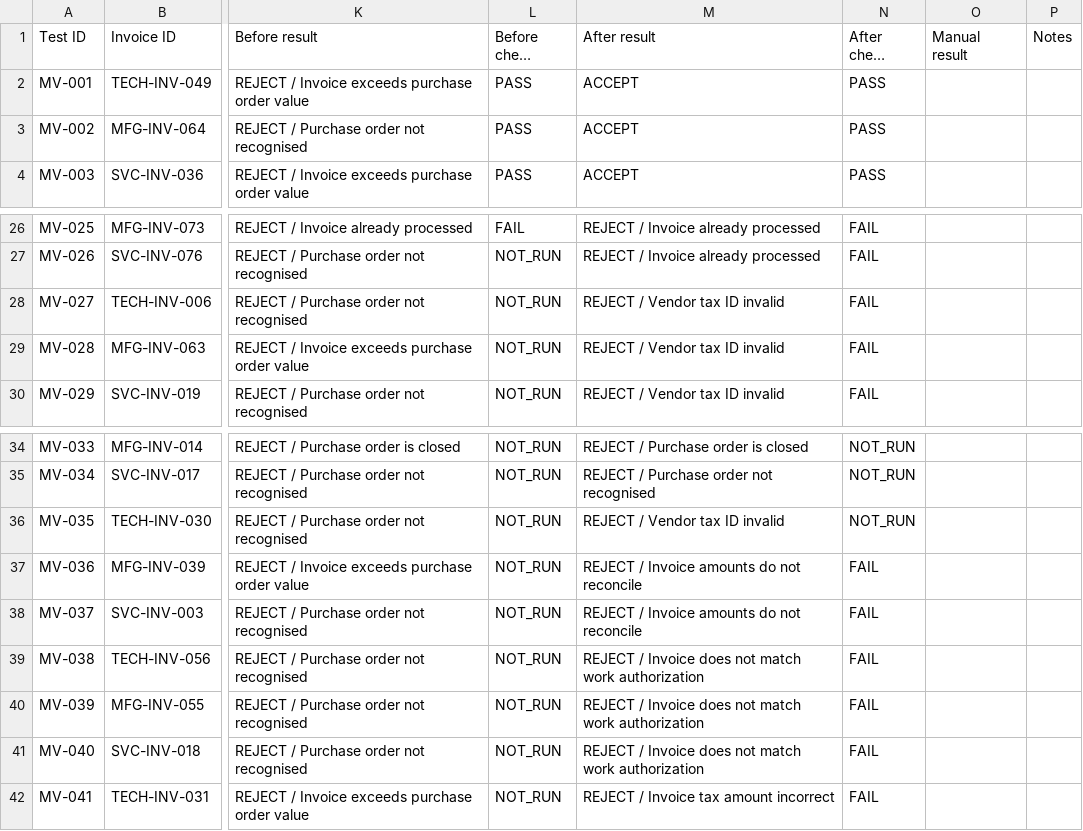
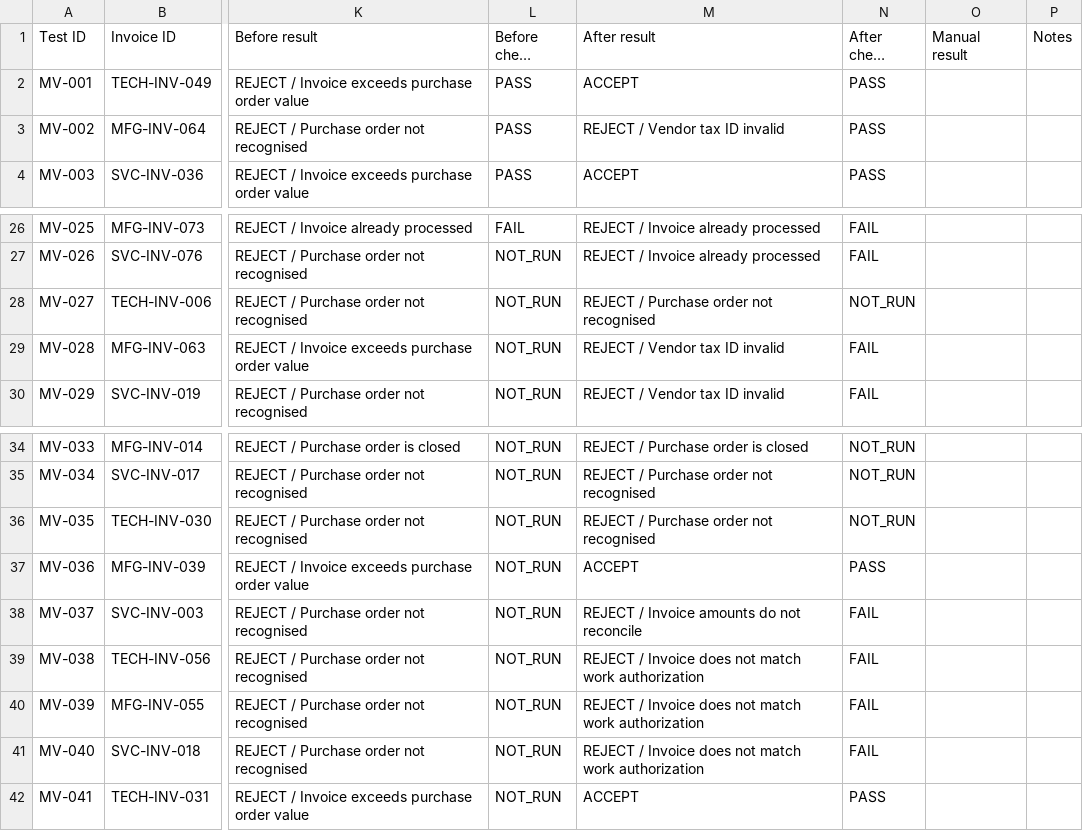
Before and after one commit to aiagencyindia-lab/invoice-processing, a CSV file: benchmark/manual-verification/test-matrix.csv, drawn as a sheet; only a part is shown, gaps mark what is left out; long unchanged cells end in …; the diff names each change by its address in the sheet, - before the commit and + after, or states it on an @@ line.

```diff
--- a/benchmark/manual-verification/test-matrix.csv
+++ b/benchmark/manual-verification/test-matrix.csv
-M3 (After result): ACCEPT
+M3 (After result): REJECT / Vendor tax ID invalid
-M28 (After result): REJECT / Vendor tax ID invalid
+M28 (After result): REJECT / Purchase order not recognised
-N28 (After check verdict): FAIL
+N28 (After check verdict): NOT_RUN
-M36 (After result): REJECT / Vendor tax ID invalid
+M36 (After result): REJECT / Purchase order not recognised
-M37 (After result): REJECT / Invoice amounts do not reconcile
+M37 (After result): ACCEPT
-N37 (After check verdict): FAIL
+N37 (After check verdict): PASS
-M42 (After result): REJECT / Invoice tax amount incorrect
+M42 (After result): ACCEPT
-N42 (After check verdict): FAIL
+N42 (After check verdict): PASS
```
Also changed, not shown: benchmark/after/extraction.csv, benchmark/comparison/before-vs-after.csv, 8 other files.
